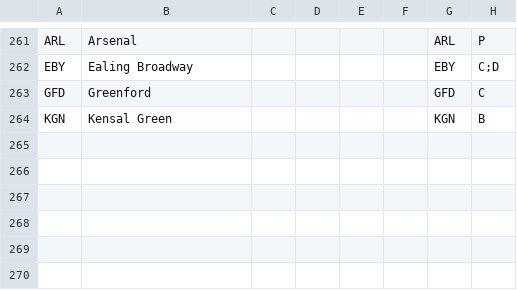
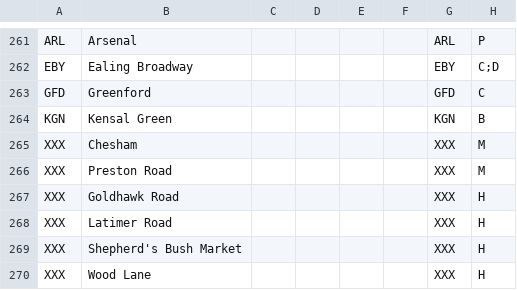
Before and after one commit to qwghlm/WhensMyBus, a CSV file: sourcedata/tube-references.csv, drawn as a sheet; only a part is shown, gaps mark what is left out.

```diff
--- a/sourcedata/tube-references.csv
+++ b/sourcedata/tube-references.csv
@@ -264 +264,7 @@ GFD,"Greenford",,,,,GFD,C
 KGN,"Kensal Green",,,,,KGN,B
+XXX,"Chesham",,,,,XXX,M
+XXX,"Preston Road",,,,,XXX,M
+XXX,"Goldhawk Road",,,,,XXX,H
+XXX,"Latimer Road",,,,,XXX,H
+XXX,"Shepherd's Bush Market",,,,,XXX,H
+XXX,"Wood Lane",,,,,XXX,H
```
Also changed, not shown: 2 other files.
